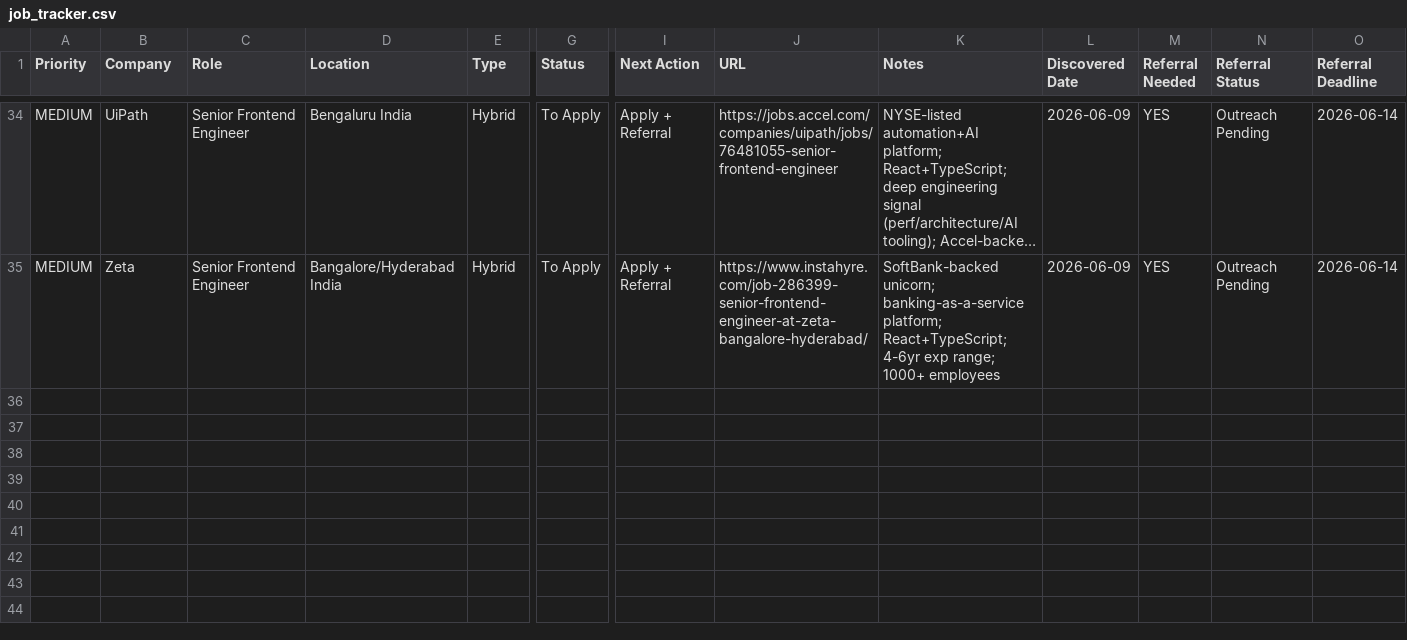
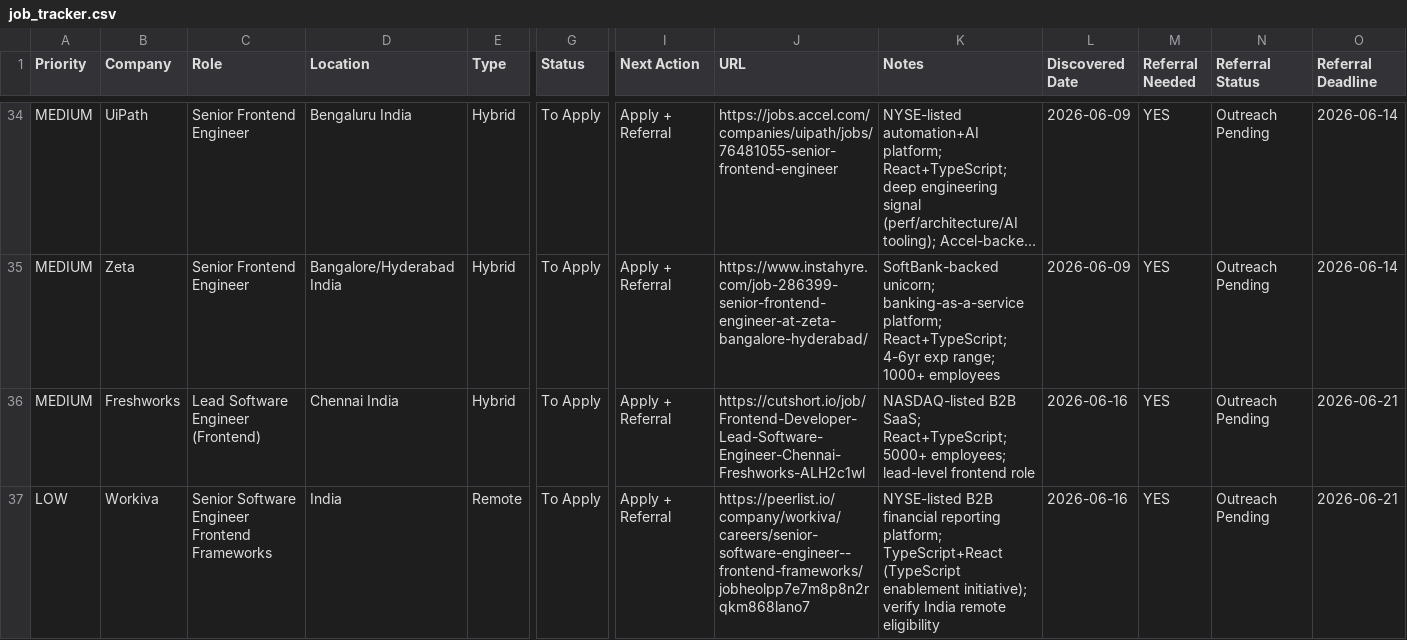
Before and after one commit to apoorv-jain/claude-linkedin-assistant, a CSV file: job_tracker.csv, drawn as a sheet; only a part is shown, gaps mark what is left out; long unchanged cells end in …; rows hold the shown columns only; the diff names each change by its address in the sheet, - before the commit and + after, or states it on an @@ line.

```diff
--- a/job_tracker.csv
+++ b/job_tracker.csv
+row 36: MEDIUM | Freshworks | Lead Software Engineer (Frontend) | Chennai India | Hybrid | To Apply | Apply + Referral | https://cutshort.io/job/Frontend-Developer-Lead-Software-Engineer-Chennai-Freshworks-ALH2c1wl | NASDAQ-listed B2B SaaS; React+TypeScript; 5000+ employees; lead-level frontend role | 2026-06-16 | YES | Outreach Pending | 2026-06-21
+row 37: LOW | Workiva | Senior Software Engineer Frontend Frameworks | India | Remote | To Apply | Apply + Referral | https://peerlist.io/company/workiva/careers/senior-software-engineer--frontend-frameworks/jobheolpp7e7m8p8n2rqkm868lano7 | NYSE-listed B2B financial reporting platform; TypeScript+React (TypeScript enablement initiative); verify India remote eligibility | 2026-06-16 | YES | Outreach Pending | 2026-06-21
```
Also changed, not shown: startup_tracker.csv.
